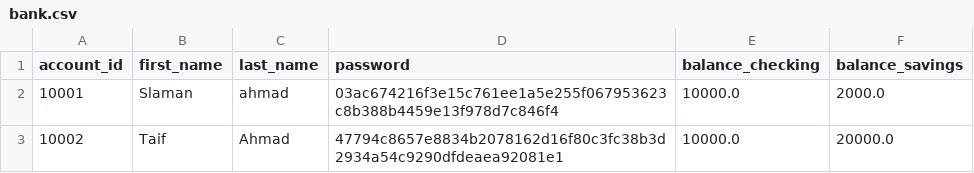
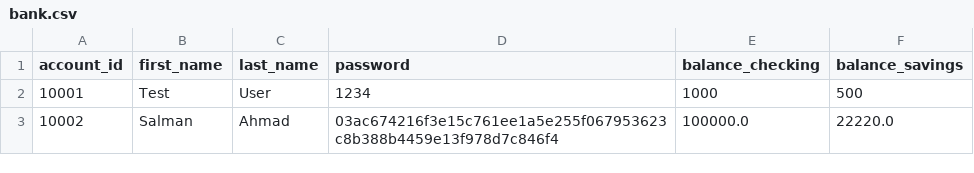
Before and after one commit to Taif-Asiri/banking-project, a CSV file: bank.csv, drawn as a sheet.

Commit message:
transfer between two accounts

```diff
--- a/bank.csv
+++ b/bank.csv
@@ -1,3 +1,3 @@
 account_id,first_name,last_name,password,balance_checking,balance_savings
-10001,Slaman,ahmad,03ac674216f3e15c761ee1a5e255f067953623c8b388b4459e13f978d7c846f4,10000.0,2000.0
-10002,Taif,Ahmad,47794c8657e8834b2078162d16f80c3fc38b3d2934a54c9290dfdeaea92081e1,10000.0,20000.0
+10001,Test,User,1234,1000,500
+10002,Salman,Ahmad,03ac674216f3e15c761ee1a5e255f067953623c8b388b4459e13f978d7c846f4,100000.0,22220.0
```
Also changed, not shown: 2 other files.
